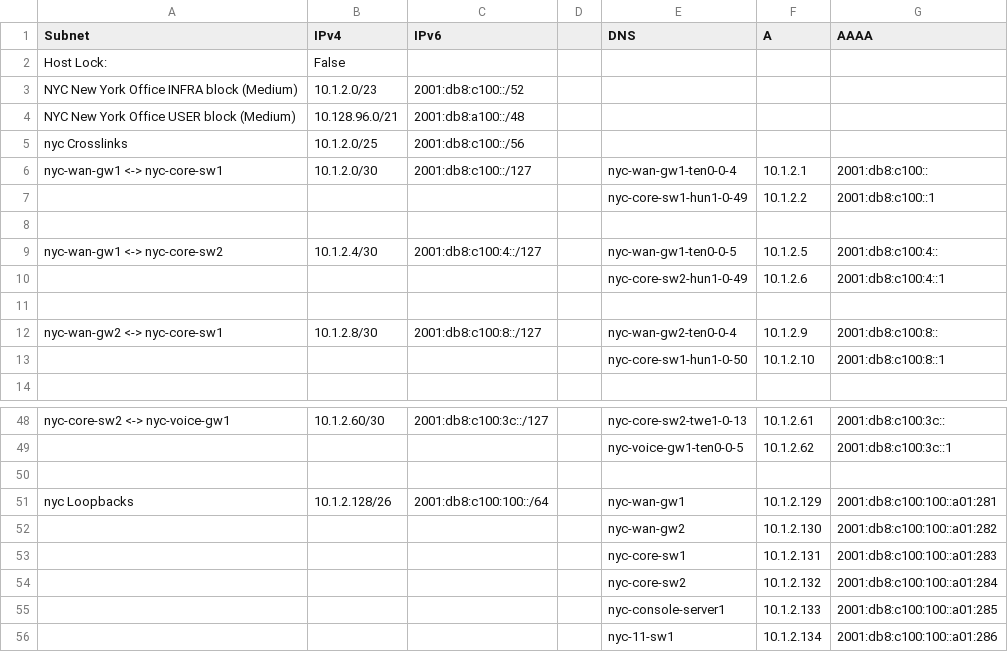
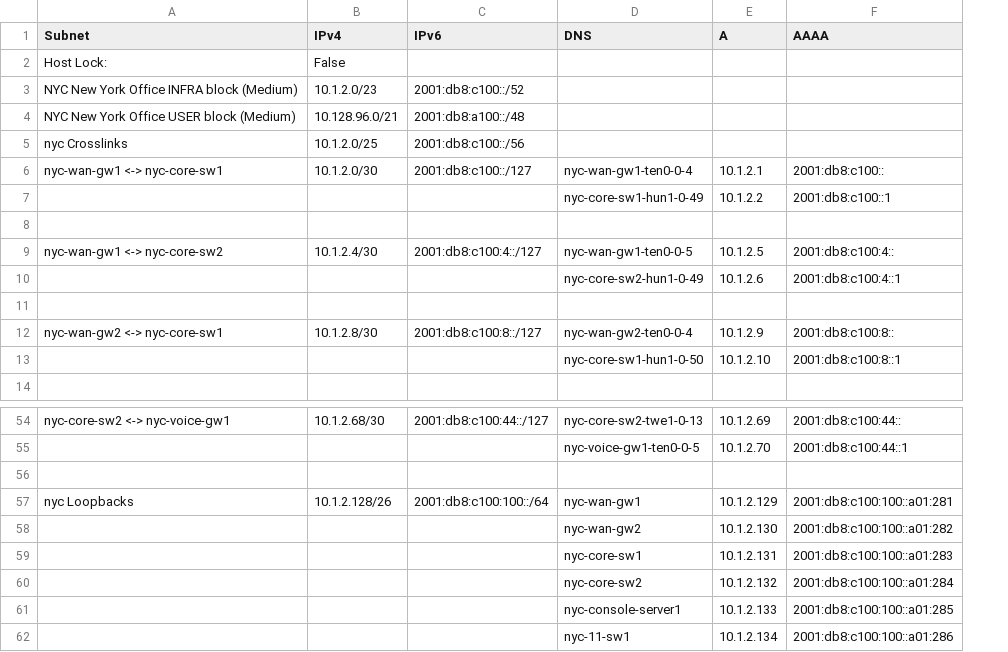
Before and after one commit to prajravi/address-plan-automation, a CSV file: output/nyc-address-plan.csv, drawn as a sheet; only a part is shown, gaps mark what is left out; removed rows and columns are numbered as before the commit, all else as after; the diff covers the shown part only; the diff names each change by its address in the sheet, - before the commit and + after, or states it on an @@ line.

```diff
--- a/output/nyc-address-plan.csv
+++ b/output/nyc-address-plan.csv
-column D, empty
-B54 (IPv4): 10.1.2.60/30
+B54 (IPv4): 10.1.2.68/30
-C54 (IPv6): 2001:db8:c100:3c::/127
+C54 (IPv6): 2001:db8:c100:44::/127
-E54 (A): 10.1.2.61
+E54 (A): 10.1.2.69
-F54 (AAAA): 2001:db8:c100:3c::
+F54 (AAAA): 2001:db8:c100:44::
-E55 (A): 10.1.2.62
+E55 (A): 10.1.2.70
-F55 (AAAA): 2001:db8:c100:3c::1
+F55 (AAAA): 2001:db8:c100:44::1
```
Also changed, not shown: 6 added rows and 24 edited cells elsewhere in this file, output/bgl-address-plan.csv, 3 other files.
